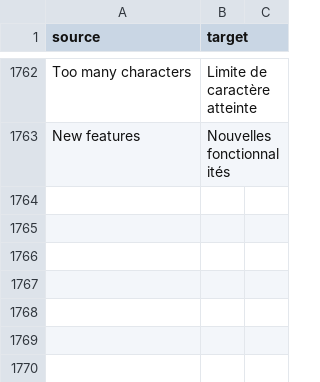
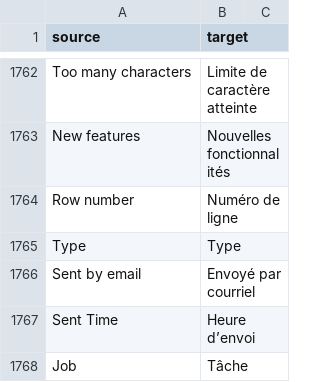
Before and after one commit to cds-snc/notification-admin, a CSV file: app/translations/csv/fr.csv, drawn as a sheet; only a part is shown, gaps mark what is left out.

Commit message:
Add support to display FR column headings in reports CSVs (#1681)
* Add support to display FR column headings in reports csvs

- Converts email_address to Email address
- Converts phone_number to Phone number

* Translate template_type and status values to FR

* Fix incorrect translation, fix failing tests

* Add proper French translations

- Fetch translations using fr.csv

* Add UTF-8 BOM to CSV for compatability with MS excel

* Fix tests that broke when adding the UTF-8 BOM to CSVs

* Remove 'name' from the translation mapping dict

```diff
--- a/app/translations/csv/fr.csv
+++ b/app/translations/csv/fr.csv
@@ -1763 +1763,6 @@
 "New features","Nouvelles fonctionnalités"
+"Row number","Numéro de ligne"
+"Type","Type"
+"Sent by email","Envoyé par courriel"
+"Sent Time","Heure d’envoi"
+"Job","Tâche"
```
Also changed, not shown: 3 other files.
